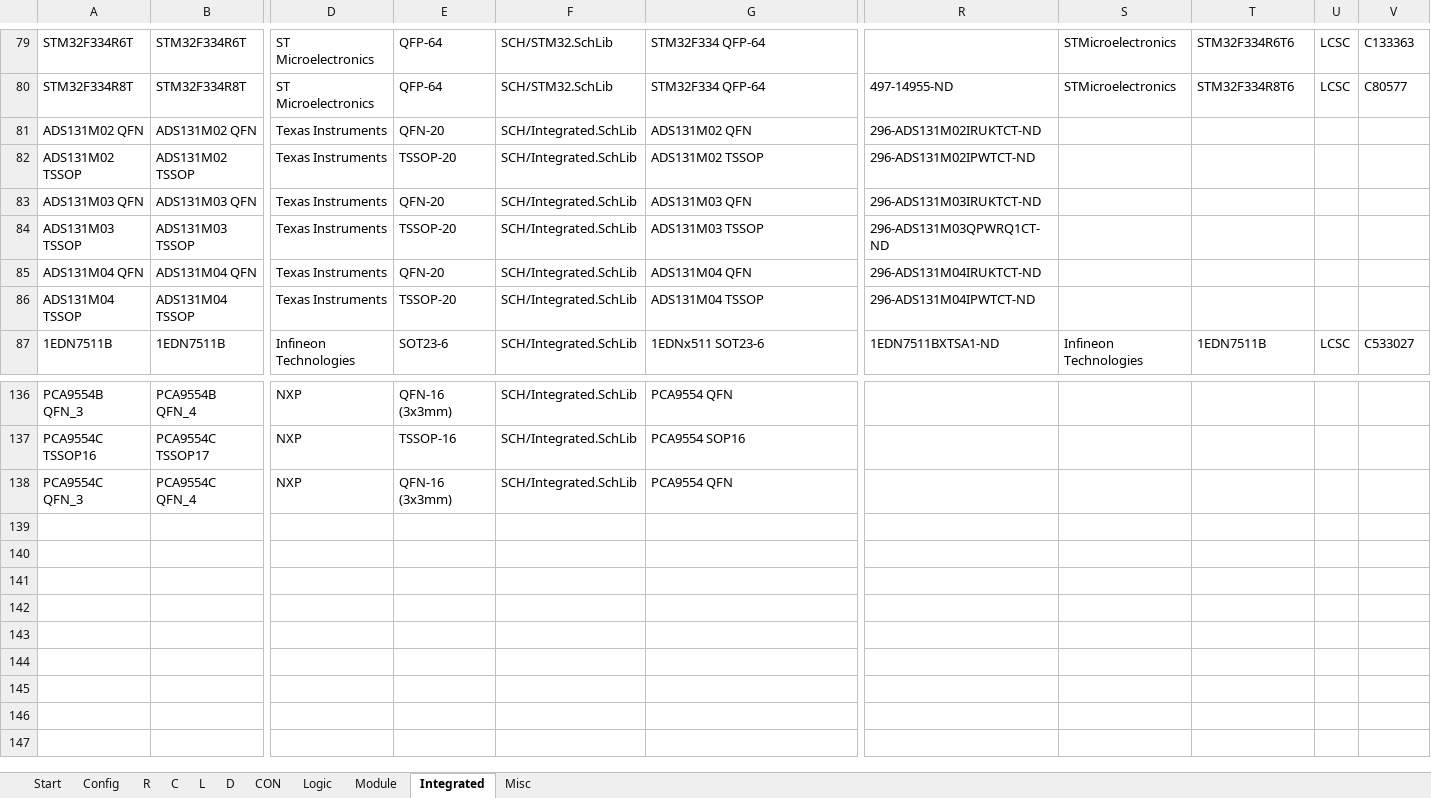
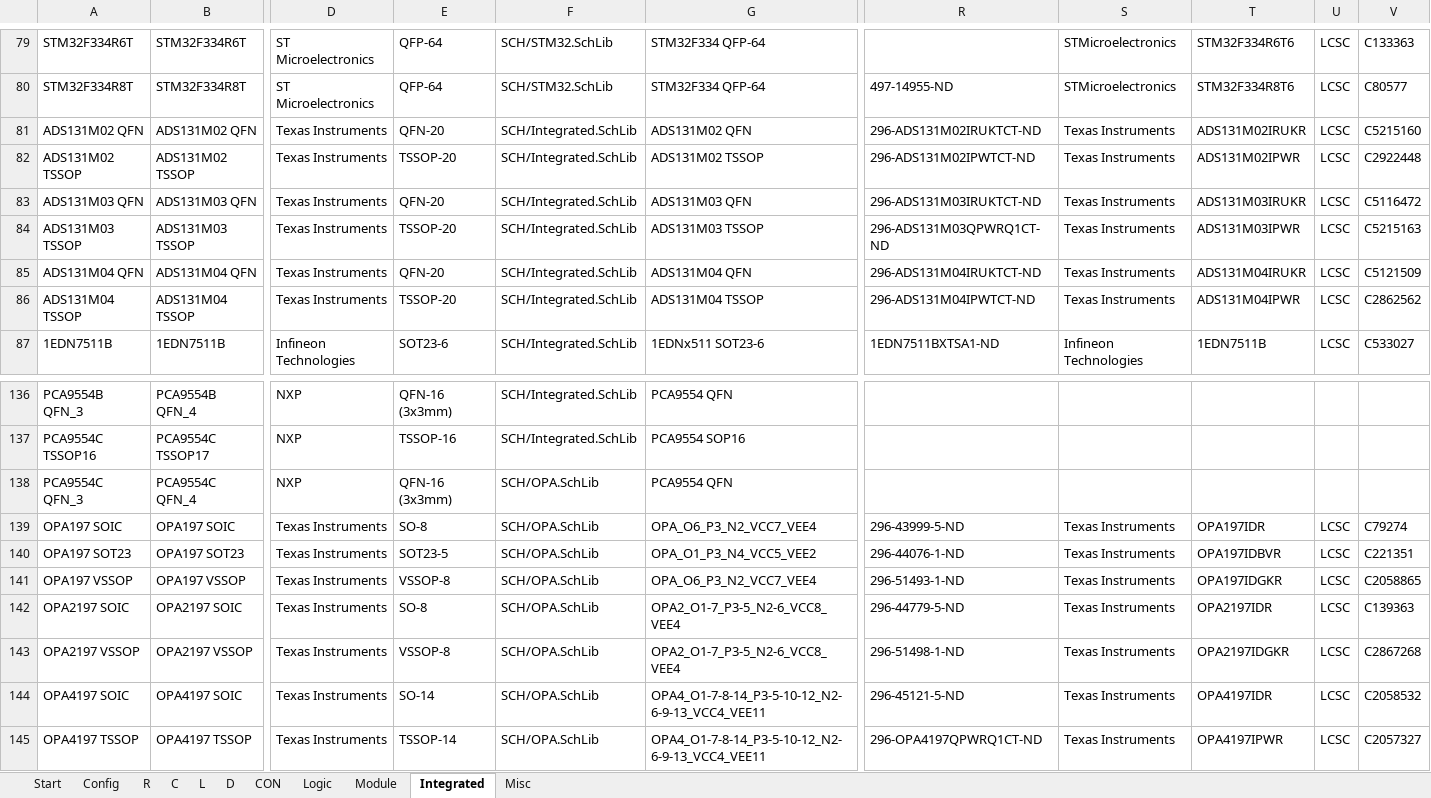
Before and after one commit to daniw/altium_lib, an Excel workbook: daniw_altium_lib.xlsx, sheet Integrated, drawn as a sheet; only a part is shown, gaps mark what is left out; values as stored, in another font and other column widths than the file's, no borders; rows hold the shown columns only; the diff names each change by its address in the sheet, - before the commit and + after, or states it on an @@ line.

Commit message:
OPAx197 series, LCSC supplier links for ADS131M0x series added

```diff
--- a/daniw_altium_lib.xlsx (sheet Integrated)
+++ b/daniw_altium_lib.xlsx (sheet Integrated)
-S81:S86: (empty)
+S81:S86: Texas Instruments
-T81: (empty)
+T81: ADS131M02IRUKR
-U81:U86: (empty)
+U81:U86: LCSC
-V81: (empty)
+V81: C5215160
-T82: (empty)
+T82: ADS131M02IPWR
-V82: (empty)
+V82: C2922448
-T83: (empty)
+T83: ADS131M03IRUKR
-V83: (empty)
+V83: C5116472
-T84: (empty)
+T84: ADS131M03IPWR
-V84: (empty)
+V84: C5215163
-T85: (empty)
+T85: ADS131M04IRUKR
-V85: (empty)
+V85: C5121509
-T86: (empty)
+T86: ADS131M04IPWR
-V86: (empty)
+V86: C2862562
-F138: SCH/Integrated.SchLib
+F138: SCH/OPA.SchLib
+row 139: OPA197 SOIC | OPA197 SOIC | Texas Instruments | SO-8 | SCH/OPA.SchLib | OPA_O6_P3_N2_VCC7_VEE4 | 296-43999-5-ND | Texas Instruments | OPA197IDR | LCSC | C79274
+row 140: OPA197 SOT23 | OPA197 SOT23 | Texas Instruments | SOT23-5 | SCH/OPA.SchLib | OPA_O1_P3_N4_VCC5_VEE2 | 296-44076-1-ND | Texas Instruments | OPA197IDBVR | LCSC | C221351
+row 141: OPA197 VSSOP | OPA197 VSSOP | Texas Instruments | VSSOP-8 | SCH/OPA.SchLib | OPA_O6_P3_N2_VCC7_VEE4 | 296-51493-1-ND | Texas Instruments | OPA197IDGKR | LCSC | C2058865
+row 142: OPA2197 SOIC | OPA2197 SOIC | Texas Instruments | SO-8 | SCH/OPA.SchLib | OPA2_O1-7_P3-5_N2-6_VCC8_VEE4 | 296-44779-5-ND | Texas Instruments | OPA2197IDR | LCSC | C139363
+row 143: OPA2197 VSSOP | OPA2197 VSSOP | Texas Instruments | VSSOP-8 | SCH/OPA.SchLib | OPA2_O1-7_P3-5_N2-6_VCC8_VEE4 | 296-51498-1-ND | Texas Instruments | OPA2197IDGKR | LCSC | C2867268
+row 144: OPA4197 SOIC | OPA4197 SOIC | Texas Instruments | SO-14 | SCH/OPA.SchLib | OPA4_O1-7-8-14_P3-5-10-12_N2-6-9-13_VCC4_VEE11 | 296-45121-5-ND | Texas Instruments | OPA4197IDR | LCSC | C2058532
+row 145: OPA4197 TSSOP | OPA4197 TSSOP | Texas Instruments | TSSOP-14 | SCH/OPA.SchLib | OPA4_O1-7-8-14_P3-5-10-12_N2-6-9-13_VCC4_VEE11 | 296-OPA4197QPWRQ1CT-ND | Texas Instruments | OPA4197IPWR | LCSC | C2057327
```
Also changed, not shown: 1 other file.
